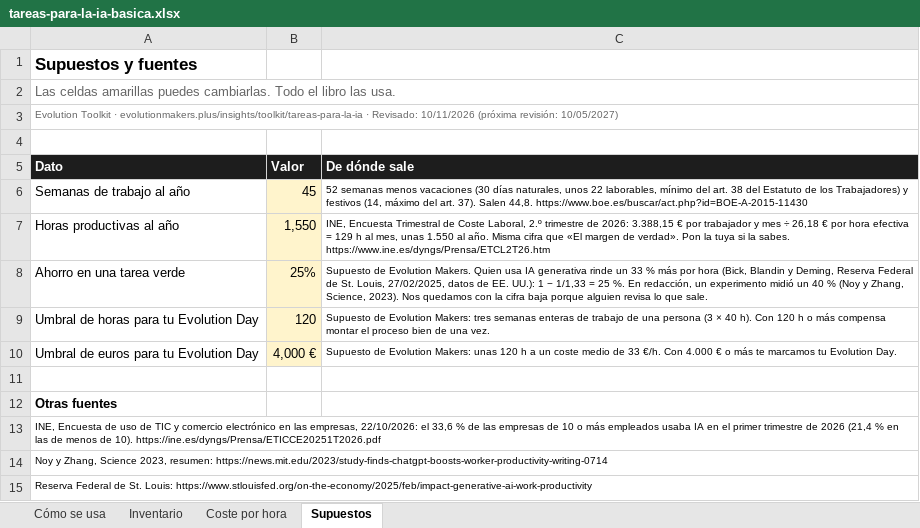
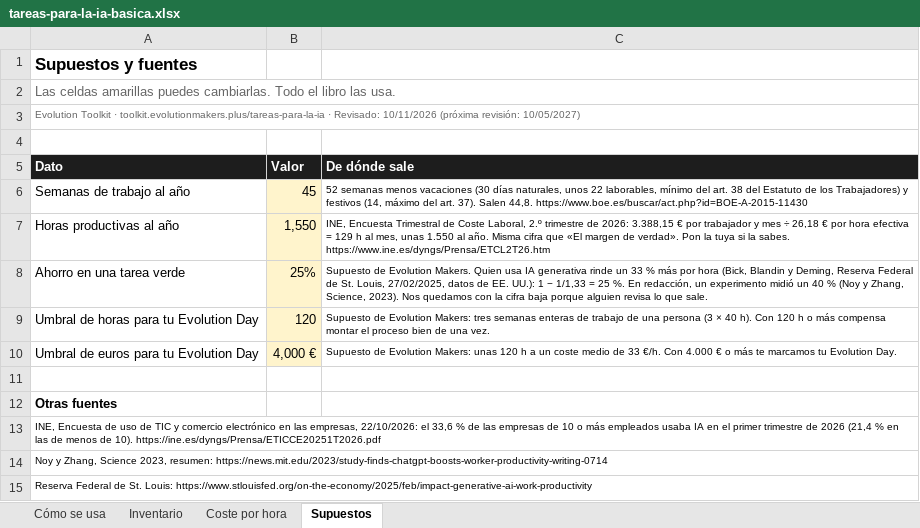
Before and after one commit to evolutionmakers/em-toolkit, an Excel workbook: descargables/tareas-para-la-ia-basica.xlsx, sheet Supuestos, drawn as a sheet; values as stored, in another font and other column widths than the file's, no borders; the diff names each change by its address in the sheet, - before the commit and + after, or states it on an @@ line.

```diff
--- a/descargables/tareas-para-la-ia-basica.xlsx (sheet Supuestos)
+++ b/descargables/tareas-para-la-ia-basica.xlsx (sheet Supuestos)
-A3 (Dato): …Toolkit · evolutionmakers.plus/insights/toolkit/tareas-para-la-ia · Revisado:…
+A3 (Dato): …Toolkit · toolkit.evolutionmakers.plus/tareas-para-la-ia · Revisado:…
```
Also changed, not shown: sheet Coste por hora, sheet Inventario, descargables/funciona-sin-ti-basica.xlsx, descargables/leyes-que-te-afectaran-basica.xlsx, 9 other files.
